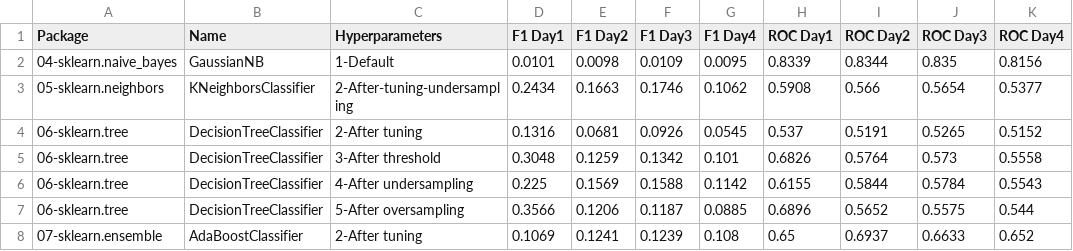
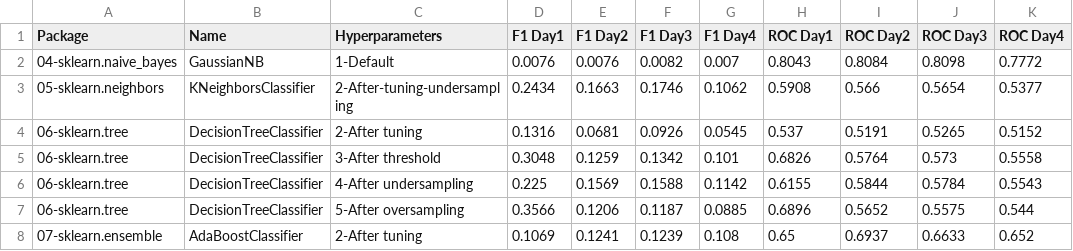
Before and after one commit to franck-benault/creditCardFraudDetection, a CSV file: data/results/performanceNextDays.csv, drawn as a sheet; only a part is shown; removed rows and columns are numbered as before the commit, all else as after; the diff names each change by its address in the sheet, - before the commit and + after, or states it on an @@ line.

```diff
--- a/data/results/performanceNextDays.csv
+++ b/data/results/performanceNextDays.csv
-row 2: 04-sklearn.naive_bayes | GaussianNB | 1-Default | 0.0101 | 0.0098 | 0.0109 | 0.0095 | 0.8339 | 0.8344 | 0.835 | 0.8156
+row 2: 04-sklearn.naive_bayes | GaussianNB | 1-Default | 0.0076 | 0.0076 | 0.0082 | 0.007 | 0.8043 | 0.8084 | 0.8098 | 0.7772
```
Also changed, not shown: data/results/PerformanceTest.csv, data/results/featureIV.csv, 2 other files.
